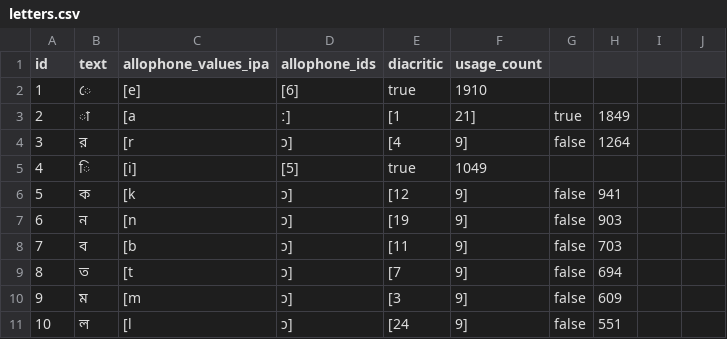
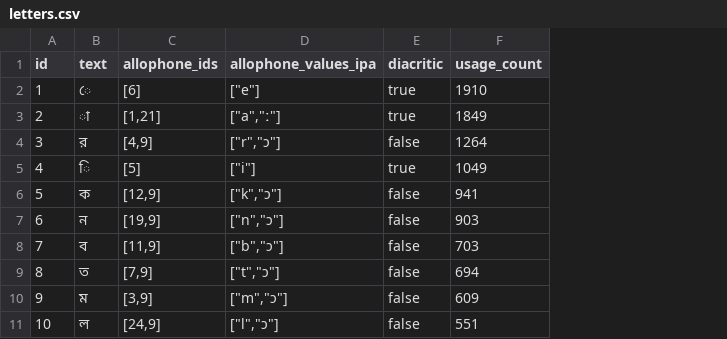
Before and after one commit to elimu-ai/webapp, a CSV file: src/main/resources/db/content_TEST/ben/letters.csv, drawn as a sheet; only a part is shown; removed rows and columns are numbered as before the commit, all else as after; the diff covers the shown part only; the diff names each change by its address in the sheet, - before the commit and + after, or states it on an @@ line.

Commit message:
#774 Add educational content: Bengali
- Export Letters CSV

```diff
--- a/src/main/resources/db/content_TEST/ben/letters.csv
+++ b/src/main/resources/db/content_TEST/ben/letters.csv
-column C (allophone_values_ipa), rows 2-11: [e] | [a | [r | [i] | [k | [n | [b | [t | [m | [l
+column D (allophone_values_ipa), rows 2-11: ["e"] | ["a","ː"] | ["r","ɔ"] | ["i"] | ["k","ɔ"] | ["n","ɔ"] | ["b","ɔ"] | ["t","ɔ"] | ["m","ɔ"] | ["l","ɔ"]
-column G, rows 3-11: true | false |  | false | false | false | false | false | false
-column H, rows 3-11: 1849 | 1264 |  | 941 | 903 | 703 | 694 | 609 | 551
-column I, empty
-column J, empty
-C3 (allophone_ids): ː]
+C3 (allophone_ids): [1,21]
-E3 (diacritic): [1
+E3 (diacritic): true
-F3 (usage_count): 21]
+F3 (usage_count): 1849
-C4 (allophone_ids): ɔ]
+C4 (allophone_ids): [4,9]
-E4 (diacritic): [4
+E4 (diacritic): false
-F4 (usage_count): 9]
+F4 (usage_count): 1264
-C6 (allophone_ids): ɔ]
+C6 (allophone_ids): [12,9]
-E6 (diacritic): [12
+E6 (diacritic): false
-F6 (usage_count): 9]
+F6 (usage_count): 941
-C7 (allophone_ids): ɔ]
+C7 (allophone_ids): [19,9]
-E7 (diacritic): [19
+E7 (diacritic): false
-F7 (usage_count): 9]
+F7 (usage_count): 903
-C8 (allophone_ids): ɔ]
+C8 (allophone_ids): [11,9]
-E8 (diacritic): [11
+E8 (diacritic): false
-F8 (usage_count): 9]
+F8 (usage_count): 703
-C9 (allophone_ids): ɔ]
+C9 (allophone_ids): [7,9]
-E9 (diacritic): [7
+E9 (diacritic): false
-F9 (usage_count): 9]
+F9 (usage_count): 694
-C10 (allophone_ids): ɔ]
+C10 (allophone_ids): [3,9]
-E10 (diacritic): [3
+E10 (diacritic): false
-F10 (usage_count): 9]
+F10 (usage_count): 609
-C11 (allophone_ids): ɔ]
+C11 (allophone_ids): [24,9]
-E11 (diacritic): [24
+E11 (diacritic): false
-F11 (usage_count): 9]
+F11 (usage_count): 551
```
Also changed, not shown: 81 edited cells elsewhere in this file, 2 other files.
